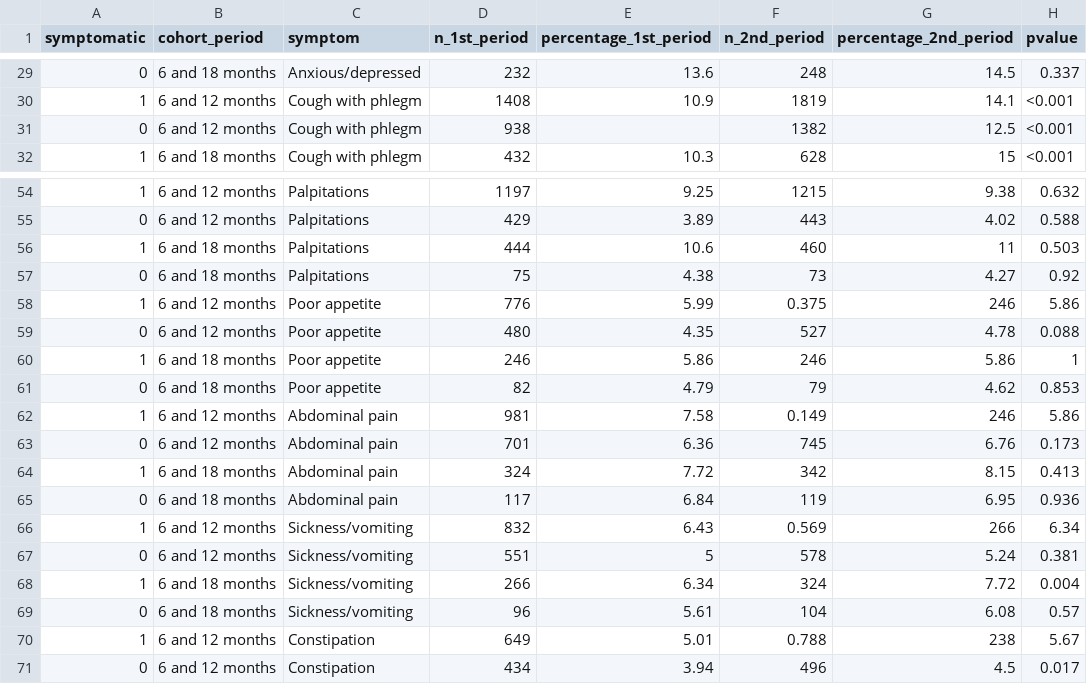
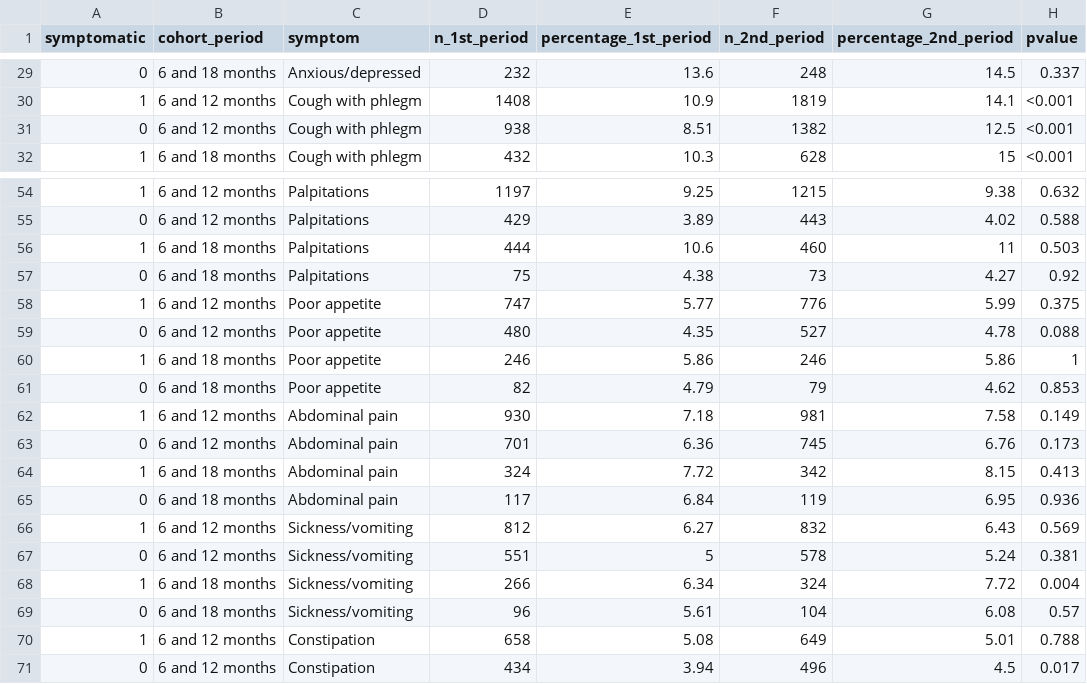
Before and after one commit to joel-becker/LC, a CSV file: data/prevalence_and_symptoms.csv, drawn as a sheet; only a part is shown, gaps mark what is left out; the diff names each change by its address in the sheet, - before the commit and + after, or states it on an @@ line.

Commit message:
ignore tables

```diff
--- a/data/prevalence_and_symptoms.csv
+++ b/data/prevalence_and_symptoms.csv
-E31 (percentage_1st_period): (empty)
+E31 (percentage_1st_period): 8.51
-D58 (n_1st_period): 776
+D58 (n_1st_period): 747
-E58 (percentage_1st_period): 5.99
+E58 (percentage_1st_period): 5.77
-F58 (n_2nd_period): 0.375
+F58 (n_2nd_period): 776
-G58 (percentage_2nd_period): 246
+G58 (percentage_2nd_period): 5.99
-H58 (pvalue): 5.86
+H58 (pvalue): 0.375
-D62 (n_1st_period): 981
+D62 (n_1st_period): 930
-E62 (percentage_1st_period): 7.58
+E62 (percentage_1st_period): 7.18
-F62 (n_2nd_period): 0.149
+F62 (n_2nd_period): 981
-G62 (percentage_2nd_period): 246
+G62 (percentage_2nd_period): 7.58
-H62 (pvalue): 5.86
+H62 (pvalue): 0.149
-D66 (n_1st_period): 832
+D66 (n_1st_period): 812
-E66 (percentage_1st_period): 6.43
+E66 (percentage_1st_period): 6.27
-F66 (n_2nd_period): 0.569
+F66 (n_2nd_period): 832
-G66 (percentage_2nd_period): 266
+G66 (percentage_2nd_period): 6.43
-H66 (pvalue): 6.34
+H66 (pvalue): 0.569
-D70 (n_1st_period): 649
+D70 (n_1st_period): 658
-E70 (percentage_1st_period): 5.01
+E70 (percentage_1st_period): 5.08
-F70 (n_2nd_period): 0.788
+F70 (n_2nd_period): 649
-G70 (percentage_2nd_period): 238
+G70 (percentage_2nd_period): 5.01
-H70 (pvalue): 5.67
+H70 (pvalue): 0.788
```
Also changed, not shown: 2 other files.
